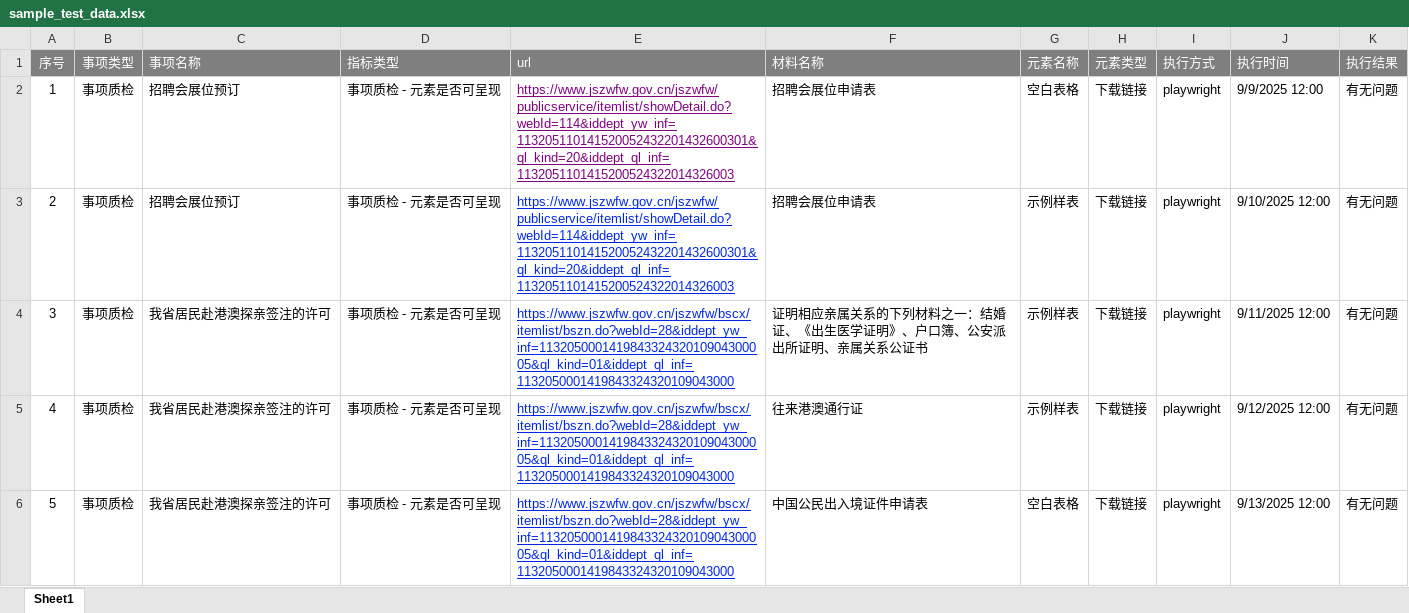
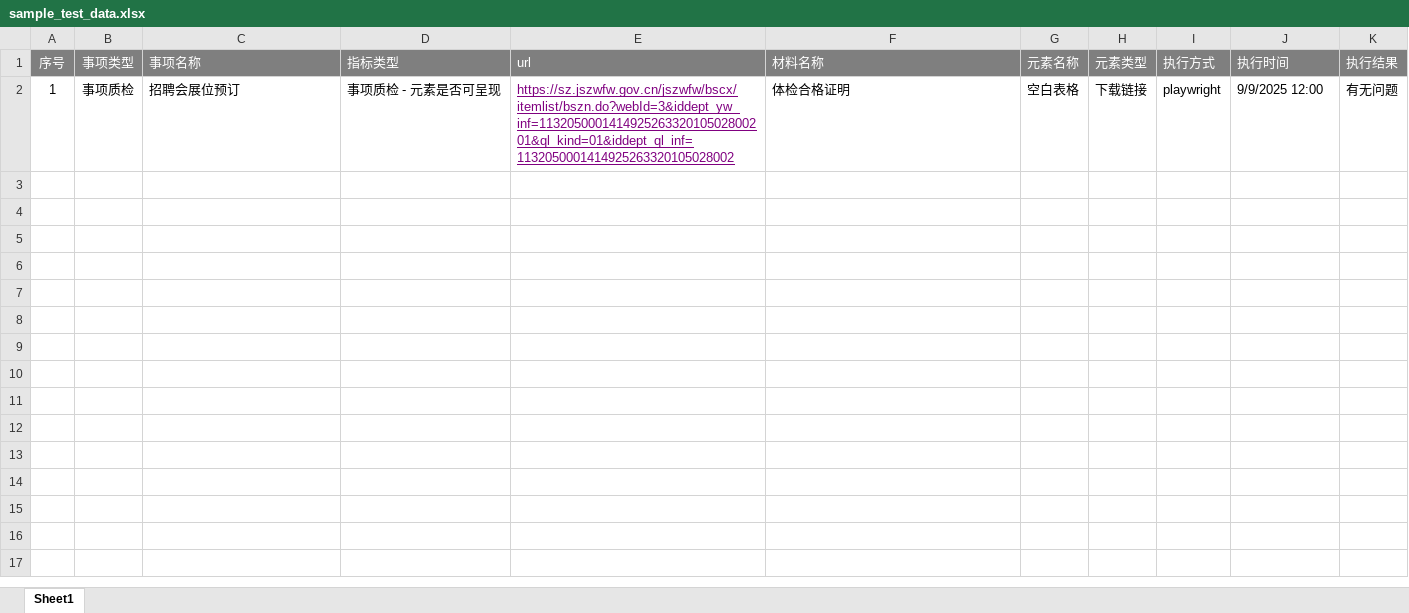
Before and after one commit to mg1094/playwright_batch_downloader, an Excel workbook: sample_test_data.xlsx, sheet Sheet1, drawn as a sheet; only a part is shown; values as stored, in another font and other column widths than the file's, no borders; the diff covers the shown part only; the diff names each change by its address in the sheet, - before the commit and + after, or states it on an @@ line.

```diff
--- a/sample_test_data.xlsx (sheet Sheet1)
+++ b/sample_test_data.xlsx (sheet Sheet1)
-E2 (url): https://www.jszwfw.gov.cn/jszwfw/publicservice/itemlist/showDetail.do?webId=114&iddept_yw_inf=113205110141520052432201432600301&ql_kind=20&iddept_ql_inf=1132051101415200524322014326003
+E2 (url): https://sz.jszwfw.gov.cn/jszwfw/bscx/itemlist/bszn.do?webId=3&iddept_yw_inf=113205000141492526332010502800201&ql_kind=01&iddept_ql_inf=1132050001414925263320105028002
-F2 (材料名称): 招聘会展位申请表
+F2 (材料名称): 体检合格证明
-row 3: 2 | 事项质检 | 招聘会展位预订 | 事项质检 - 元素是否可呈现 | https://www.jszwfw.gov.cn/jszwfw/publicservice/itemlist/showDetail.do?webId=114&iddept_yw_inf=113205110141520052432201432600301&ql_kind=20&iddept_ql_inf=1132051101415200524322014326003 | 招聘会展位申请表 | 示例样表 | 下载链接 | playwright | 9/10/2025 12:00 | 有无问题
-row 4: 3 | 事项质检 | 我省居民赴港澳探亲签注的许可 | 事项质检 - 元素是否可呈现 | https://www.jszwfw.gov.cn/jszwfw/bscx/itemlist/bszn.do?webId=28&iddept_yw_inf=113205000141984332432010904300005&ql_kind=01&iddept_ql_inf=1132050001419843324320109043000 | 证明相应亲属关系的下列材料之一：结婚证、《出生医学证明》、户口簿、公安派出所证明、亲属关系公证书 | 示例样表 | 下载链接 | playwright | 9/11/2025 12:00 | 有无问题
-row 5: 4 | 事项质检 | 我省居民赴港澳探亲签注的许可 | 事项质检 - 元素是否可呈现 | https://www.jszwfw.gov.cn/jszwfw/bscx/itemlist/bszn.do?webId=28&iddept_yw_inf=113205000141984332432010904300005&ql_kind=01&iddept_ql_inf=1132050001419843324320109043000 | 往来港澳通行证 | 示例样表 | 下载链接 | playwright | 9/12/2025 12:00 | 有无问题
-row 6: 5 | 事项质检 | 我省居民赴港澳探亲签注的许可 | 事项质检 - 元素是否可呈现 | https://www.jszwfw.gov.cn/jszwfw/bscx/itemlist/bszn.do?webId=28&iddept_yw_inf=113205000141984332432010904300005&ql_kind=01&iddept_ql_inf=1132050001419843324320109043000 | 中国公民出入境证件申请表 | 空白表格 | 下载链接 | playwright | 9/13/2025 12:00 | 有无问题
```
Also changed, not shown: 5 removed rows elsewhere in this sheet, 9 other files.
